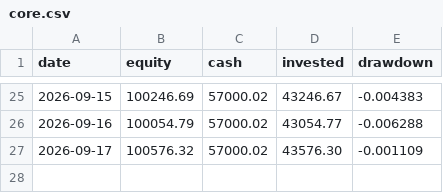
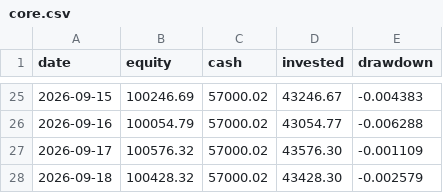
Before and after one commit to quietdesk-7c2/portfolio-desk, a CSV file: state/history/core.csv, drawn as a sheet; only a part is shown, gaps mark what is left out; the diff names each change by its address in the sheet, - before the commit and + after, or states it on an @@ line.

```diff
--- a/state/history/core.csv
+++ b/state/history/core.csv
+row 28: 2026-09-18 | 100428.32 | 57000.02 | 43428.30 | -0.002579
```
Also changed, not shown: state/history/ai.csv, state/history/moonshot.csv, 5 other files.
